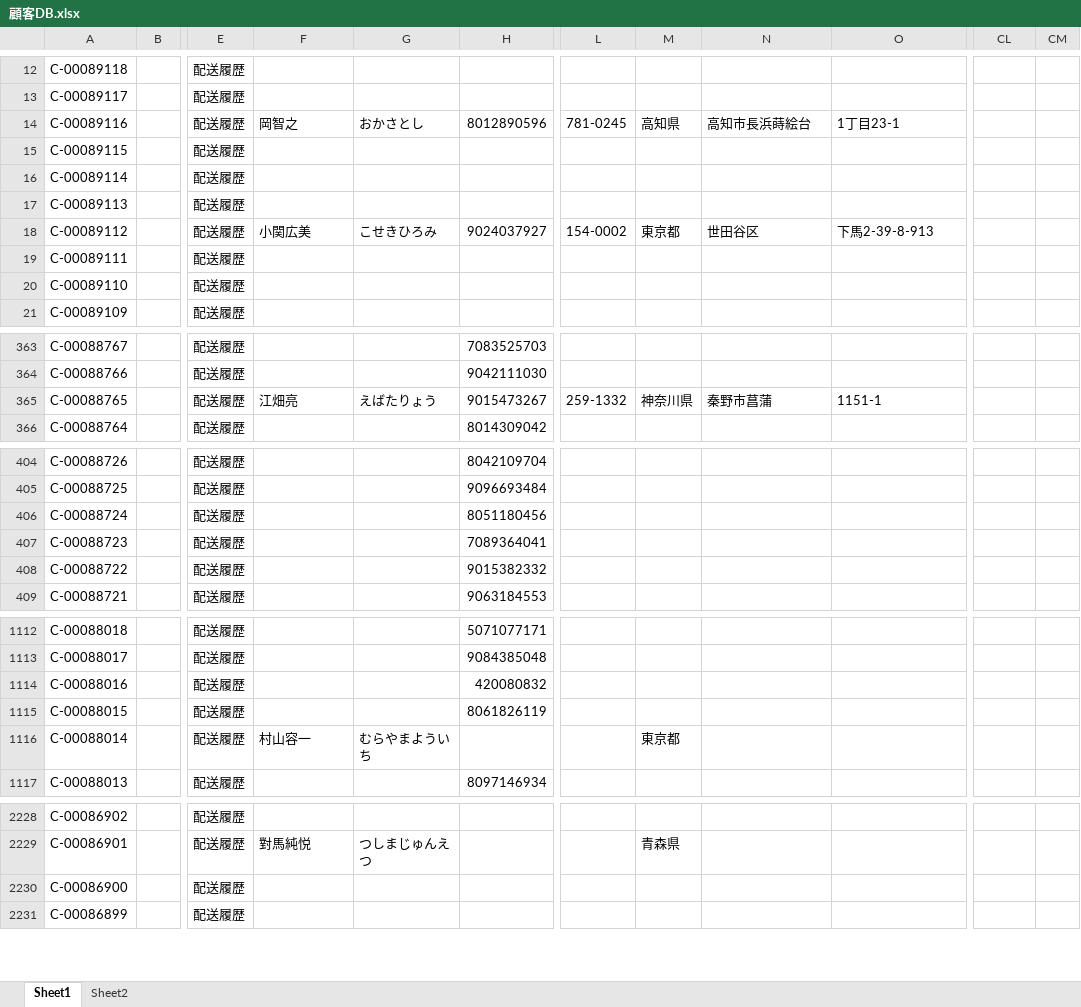
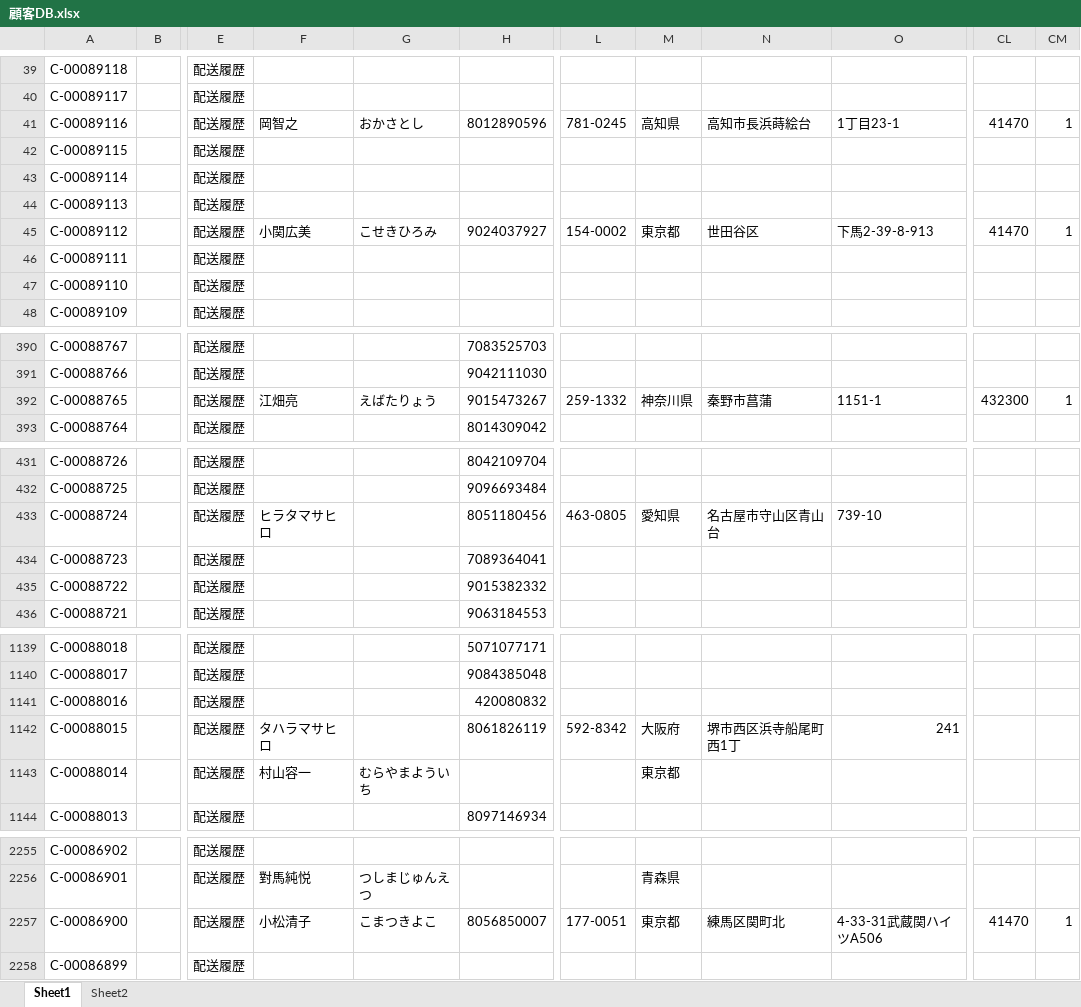
Before and after one commit to resazm/RES, an Excel workbook: 顧客DB.xlsx, sheet Sheet1, drawn as a sheet; only a part is shown, gaps mark what is left out; values as stored, in another font and other column widths than the file's, no borders; addresses are those after the commit; the diff covers the shown part only; the diff names each change by its address in the sheet, - before the commit and + after, or states it on an @@ line.

```diff
--- a/顧客DB.xlsx (sheet Sheet1)
+++ b/顧客DB.xlsx (sheet Sheet1)
-CL41: (empty)
+CL41: 41470
-CM41: (empty)
+CM41: 1
-CL45: (empty)
+CL45: 41470
-CM45: (empty)
+CM45: 1
-CL392: (empty)
+CL392: 432300
-CM392: (empty)
+CM392: 1
-F433: (empty)
+F433: ヒラタマサヒロ
-L433: (empty)
+L433: 463-0805
-M433: (empty)
+M433: 愛知県
-N433: (empty)
+N433: 名古屋市守山区青山台
-O433: (empty)
+O433: 739-10
-F1142: (empty)
+F1142: タハラマサヒロ
-L1142: (empty)
+L1142: 592-8342
-M1142: (empty)
+M1142: 大阪府
-N1142: (empty)
+N1142: 堺市西区浜寺船尾町西1丁
-O1142: (empty)
+O1142: 241
-F2257: (empty)
+F2257: 小松清子
-G2257: (empty)
+G2257: こまつきよこ
-H2257: (empty)
+H2257: 8056850007
-L2257: (empty)
+L2257: 177-0051
-M2257: (empty)
+M2257: 東京都
-N2257: (empty)
+N2257: 練馬区関町北
-O2257: (empty)
+O2257: 4-33-31武蔵関ハイツA506
-CL2257: (empty)
+CL2257: 41470
-CM2257: (empty)
+CM2257: 1
```
Also changed, not shown: 27 added rows and 2 edited cells elsewhere in this sheet, ジオコーディング.xlsx, 1 other file.
